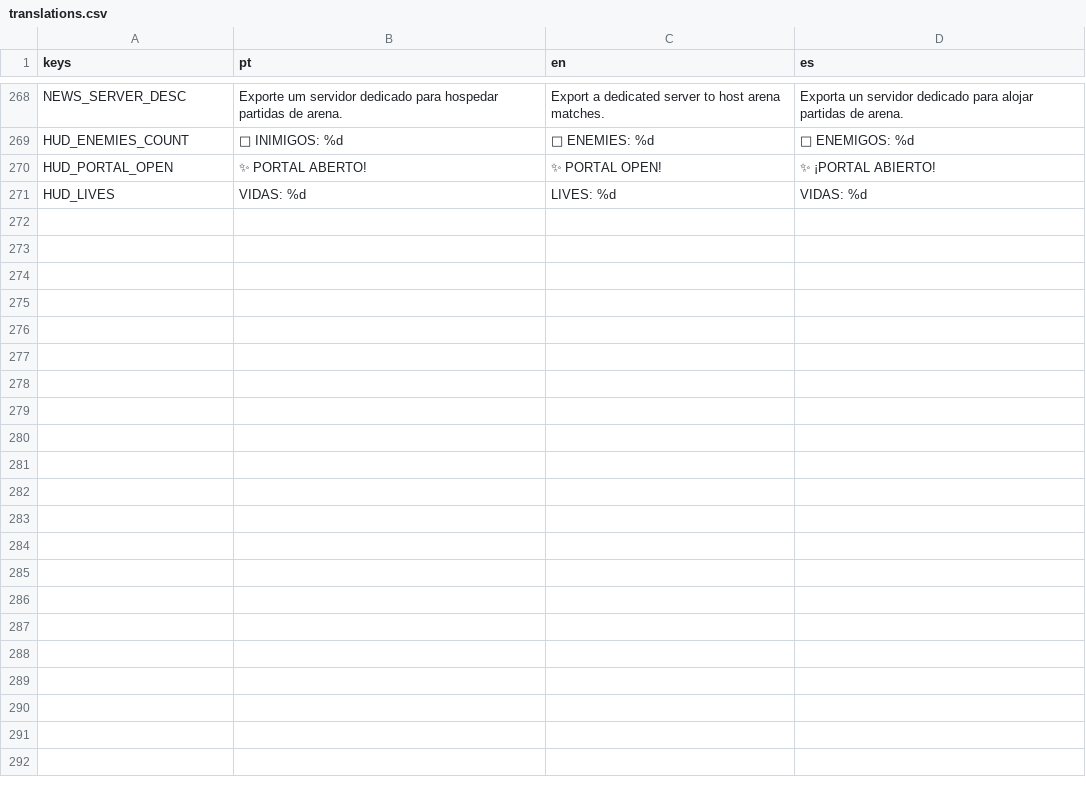
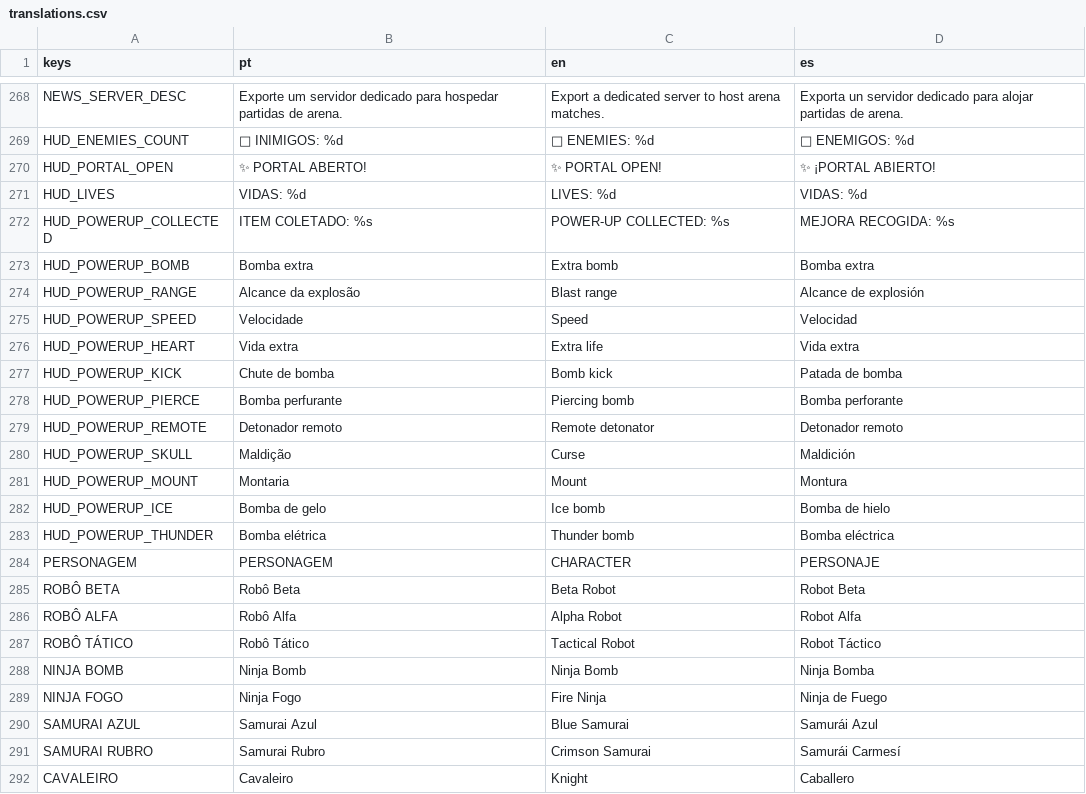
Before and after one commit to zSukita/Bomber, a CSV file: assets/translations.csv, drawn as a sheet; only a part is shown, gaps mark what is left out; the diff names each change by its address in the sheet, - before the commit and + after, or states it on an @@ line.

Commit message:
feat: add core game assets, mechanics scripts, UI scenes, and CI workflow

```diff
--- a/assets/translations.csv
+++ b/assets/translations.csv
+row 272: HUD_POWERUP_COLLECTED | ITEM COLETADO: %s | POWER-UP COLLECTED: %s | MEJORA RECOGIDA: %s
+row 273: HUD_POWERUP_BOMB | Bomba extra | Extra bomb | Bomba extra
+row 274: HUD_POWERUP_RANGE | Alcance da explosão | Blast range | Alcance de explosión
+row 275: HUD_POWERUP_SPEED | Velocidade | Speed | Velocidad
+row 276: HUD_POWERUP_HEART | Vida extra | Extra life | Vida extra
+row 277: HUD_POWERUP_KICK | Chute de bomba | Bomb kick | Patada de bomba
+row 278: HUD_POWERUP_PIERCE | Bomba perfurante | Piercing bomb | Bomba perforante
+row 279: HUD_POWERUP_REMOTE | Detonador remoto | Remote detonator | Detonador remoto
+row 280: HUD_POWERUP_SKULL | Maldição | Curse | Maldición
+row 281: HUD_POWERUP_MOUNT | Montaria | Mount | Montura
+row 282: HUD_POWERUP_ICE | Bomba de gelo | Ice bomb | Bomba de hielo
+row 283: HUD_POWERUP_THUNDER | Bomba elétrica | Thunder bomb | Bomba eléctrica
+row 284: PERSONAGEM | PERSONAGEM | CHARACTER | PERSONAJE
+row 285: ROBÔ BETA | Robô Beta | Beta Robot | Robot Beta
+row 286: ROBÔ ALFA | Robô Alfa | Alpha Robot | Robot Alfa
+row 287: ROBÔ TÁTICO | Robô Tático | Tactical Robot | Robot Táctico
+row 288: NINJA BOMB | Ninja Bomb | Ninja Bomb | Ninja Bomba
+row 289: NINJA FOGO | Ninja Fogo | Fire Ninja | Ninja de Fuego
+row 290: SAMURAI AZUL | Samurai Azul | Blue Samurai | Samurái Azul
+row 291: SAMURAI RUBRO | Samurai Rubro | Crimson Samurai | Samurái Carmesí
+row 292: CAVALEIRO | Cavaleiro | Knight | Caballero
```
Also changed, not shown: 18 other files.
